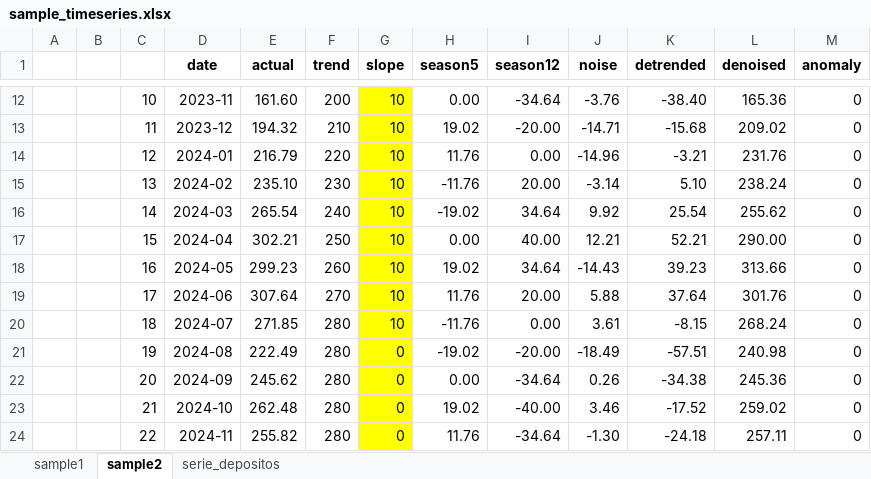
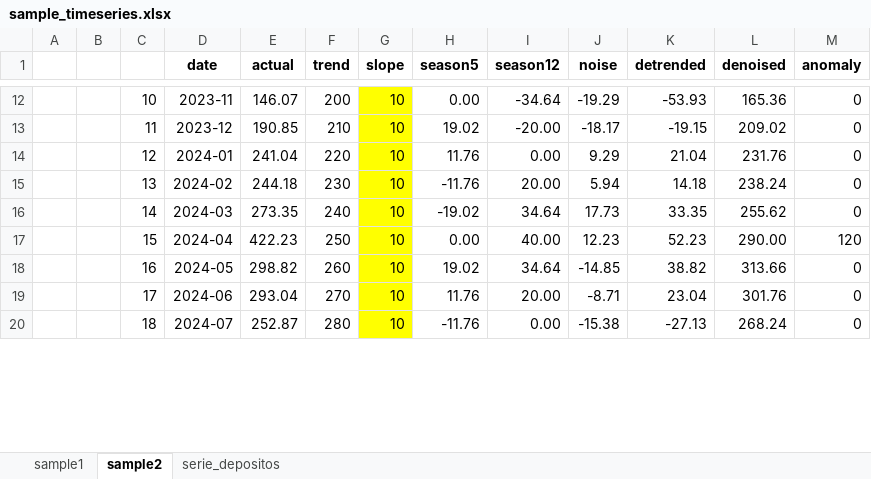
Before and after one commit to kreynaldo/AnalysisDatosTabulares, an Excel workbook: 1.INTRO/sample_timeseries.xlsx, sheet sample2, drawn as a sheet; only a part is shown, gaps mark what is left out; values as stored, in another font and other column widths than the file's, no borders; charts and pictures not drawn; removed rows and columns are numbered as before the commit, all else as after; the diff covers the shown part only; the diff names each change by its address in the sheet, - before the commit and + after, or states it on an @@ line.

Commit message:
actualizacion modulo 1

```diff
--- a/1.INTRO/sample_timeseries.xlsx (sheet sample2)
+++ b/1.INTRO/sample_timeseries.xlsx (sheet sample2)
-E12 (actual): 161.60
+E12 (actual): 146.07
-J12 (noise): -3.76
+J12 (noise): -19.29
-K12 (detrended): -38.40
+K12 (detrended): -53.93
-E13 (actual): 194.32
+E13 (actual): 190.85
-J13 (noise): -14.71
+J13 (noise): -18.17
-K13 (detrended): -15.68
+K13 (detrended): -19.15
-E14 (actual): 216.79
+E14 (actual): 241.04
-J14 (noise): -14.96
+J14 (noise): 9.29
-K14 (detrended): -3.21
+K14 (detrended): 21.04
-E15 (actual): 235.10
+E15 (actual): 244.18
-J15 (noise): -3.14
+J15 (noise): 5.94
-K15 (detrended): 5.10
+K15 (detrended): 14.18
-E16 (actual): 265.54
+E16 (actual): 273.35
-J16 (noise): 9.92
+J16 (noise): 17.73
-K16 (detrended): 25.54
+K16 (detrended): 33.35
-E17 (actual): 302.21
+E17 (actual): 422.23
-J17 (noise): 12.21
+J17 (noise): 12.23
-K17 (detrended): 52.21
+K17 (detrended): 52.23
-M17 (anomaly): 0
+M17 (anomaly): 120
-E18 (actual): 299.23
+E18 (actual): 298.82
-J18 (noise): -14.43
+J18 (noise): -14.85
-K18 (detrended): 39.23
+K18 (detrended): 38.82
-E19 (actual): 307.64
+E19 (actual): 293.04
-J19 (noise): 5.88
+J19 (noise): -8.71
-K19 (detrended): 37.64
+K19 (detrended): 23.04
-E20 (actual): 271.85
+E20 (actual): 252.87
-J20 (noise): 3.61
+J20 (noise): -15.38
-K20 (detrended): -8.15
+K20 (detrended): -27.13
-row 21:  |  | 19 | 2024-08 | 222.49 | 280 | 0 | -19.02 | -20.00 | -18.49 | -57.51 | 240.98 | 0
-row 22:  |  | 20 | 2024-09 | 245.62 | 280 | 0 | 0.00 | -34.64 | 0.26 | -34.38 | 245.36 | 0
-row 23:  |  | 21 | 2024-10 | 262.48 | 280 | 0 | 19.02 | -40.00 | 3.46 | -17.52 | 259.02 | 0
-row 24:  |  | 22 | 2024-11 | 255.82 | 280 | 0 | 11.76 | -34.64 | -1.30 | -24.18 | 257.11 | 0
```
Also changed, not shown: 26 added rows, 22 removed rows and 51 edited cells elsewhere in this sheet, sheet sample1, sheet serie_depositos, charts or pictures, 1 other file.
